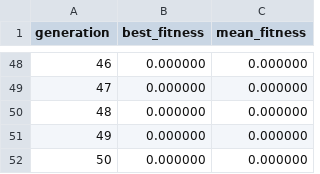
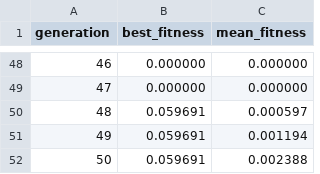
Before and after one commit to schmiereck/rdf_digital_physic, a CSV file: archive/iter_222/results/evolution_summary_perfect.csv, drawn as a sheet; only a part is shown, gaps mark what is left out.

Commit message:
iter_222.4.2: complete [ok]

```diff
--- a/archive/iter_222/results/evolution_summary_perfect.csv
+++ b/archive/iter_222/results/evolution_summary_perfect.csv
@@ -49,4 +49,4 @@ generation,best_fitness,mean_fitness
 47,0.000000,0.000000
-48,0.000000,0.000000
-49,0.000000,0.000000
-50,0.000000,0.000000
+48,0.059691,0.000597
+49,0.059691,0.001194
+50,0.059691,0.002388
```
Also changed, not shown: 7 other files.
